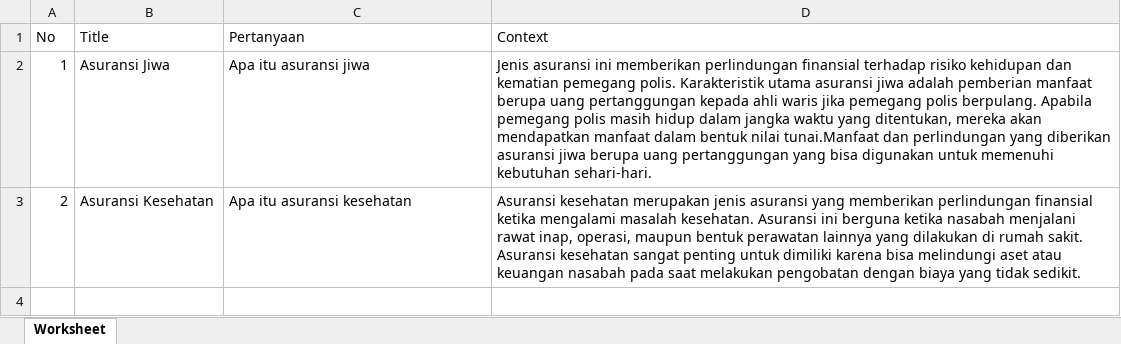
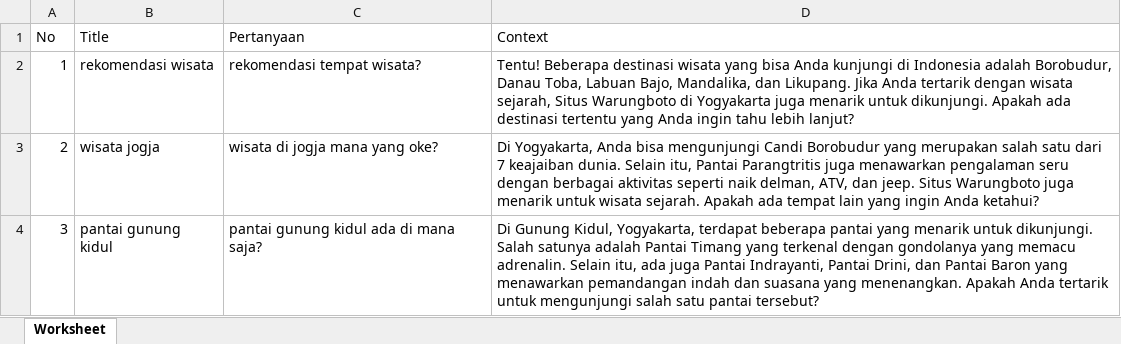
Before and after one commit to xingtest/automate-botika, an Excel workbook: assets/xlsx/testdhai.xlsx, sheet Worksheet, drawn as a sheet; values as stored, in another font and other column widths than the file's, no borders; the diff names each change by its address in the sheet, - before the commit and + after, or states it on an @@ line.

```diff
--- a/assets/xlsx/testdhai.xlsx (sheet Worksheet)
+++ b/assets/xlsx/testdhai.xlsx (sheet Worksheet)
-B2 (Title): Asuransi Jiwa
+B2 (Title): rekomendasi wisata
-C2 (Pertanyaan): Apa itu asuransi jiwa
+C2 (Pertanyaan): rekomendasi tempat wisata?
-D2 (Context): Jenis asuransi ini memberikan perlindungan finansial terhadap risiko kehidupan dan kematian pemegang polis. Karakteristik utama asuransi jiwa adalah pemberian manfaat berupa uang pertanggungan kepada ahli waris jika pemegang polis berpulang. Apabila pemegang polis masih hidup dalam jangka waktu yang ditentukan, mereka akan mendapatkan manfaat dalam bentuk nilai tunai.Manfaat dan perlindungan yang diberikan asuransi jiwa berupa uang pertanggungan yang bisa digunakan untuk memenuhi kebutuhan sehari-hari.
+D2 (Context): Tentu! Beberapa destinasi wisata yang bisa Anda kunjungi di Indonesia adalah Borobudur, Danau Toba, Labuan Bajo, Mandalika, dan Likupang. Jika Anda tertarik dengan wisata sejarah, Situs Warungboto di Yogyakarta juga menarik untuk dikunjungi. Apakah ada destinasi tertentu yang Anda ingin tahu lebih lanjut?
-B3 (Title): Asuransi Kesehatan
+B3 (Title): wisata jogja
-C3 (Pertanyaan): Apa itu asuransi kesehatan
+C3 (Pertanyaan): wisata di jogja mana yang oke?
-D3 (Context): Asuransi kesehatan merupakan jenis asuransi yang memberikan perlindungan finansial ketika mengalami masalah kesehatan. Asuransi ini berguna ketika nasabah menjalani rawat inap, operasi, maupun bentuk perawatan lainnya yang dilakukan di rumah sakit. Asuransi kesehatan sangat penting untuk dimiliki karena bisa melindungi aset atau keuangan nasabah pada saat melakukan pengobatan dengan biaya yang tidak sedikit.
+D3 (Context): Di Yogyakarta, Anda bisa mengunjungi Candi Borobudur yang merupakan salah satu dari 7 keajaiban dunia. Selain itu, Pantai Parangtritis juga menawarkan pengalaman seru dengan berbagai aktivitas seperti naik delman, ATV, dan jeep. Situs Warungboto juga menarik untuk wisata sejarah. Apakah ada tempat lain yang ingin Anda ketahui?
+row 4: 3 | pantai gunung kidul | pantai gunung kidul ada di mana saja? | Di Gunung Kidul, Yogyakarta, terdapat beberapa pantai yang menarik untuk dikunjungi. Salah satunya adalah Pantai Timang yang terkenal dengan gondolanya yang memacu adrenalin. Selain itu, ada juga Pantai Indrayanti, Pantai Drini, dan Pantai Baron yang menawarkan pemandangan indah dan suasana yang menenangkan. Apakah Anda tertarik untuk mengunjungi salah satu pantai tersebut?
```
Also changed, not shown: 2 other files.
